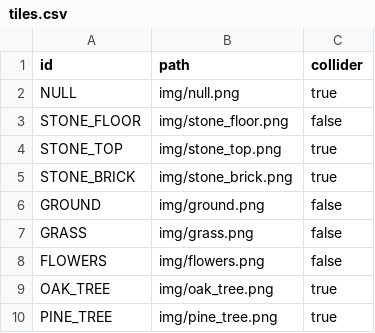
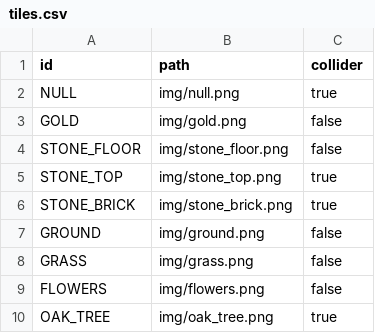
Before and after one commit to open-rogue/game, a CSV file: files/tiles.csv, drawn as a sheet; only a part is shown; the shorter side is filled out with more unchanged rows.

```diff
--- a/files/tiles.csv
+++ b/files/tiles.csv
@@ -2,2 +2,3 @@ id,path,collider
 NULL,img/null.png,true
+GOLD,img/gold.png,false
 STONE_FLOOR,img/stone_floor.png,false
```
Also changed, not shown: 6 other files.
